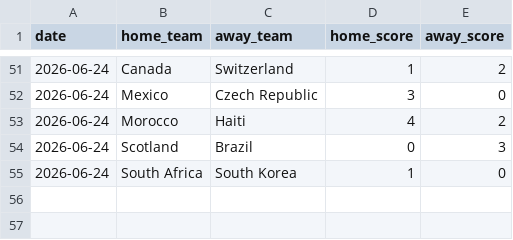
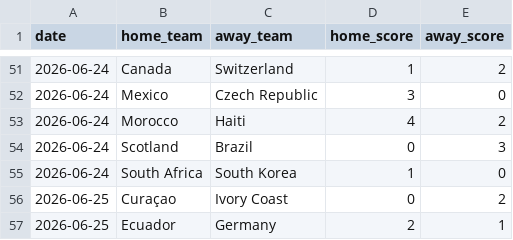
Before and after one commit to JustusVermaakSkystrm/ig-trading-bot, a CSV file: worldcup/data/accepted_results.csv, drawn as a sheet; only a part is shown, gaps mark what is left out.

```diff
--- a/worldcup/data/accepted_results.csv
+++ b/worldcup/data/accepted_results.csv
@@ -55 +55,3 @@ date,home_team,away_team,home_score,away_score
 2026-06-24,South Africa,South Korea,1,0
+2026-06-25,Curaçao,Ivory Coast,0,2
+2026-06-25,Ecuador,Germany,2,1
```
Also changed, not shown: worldcup/data/manual_results.csv, worldcup/outputs/history.csv, 10 other files.
